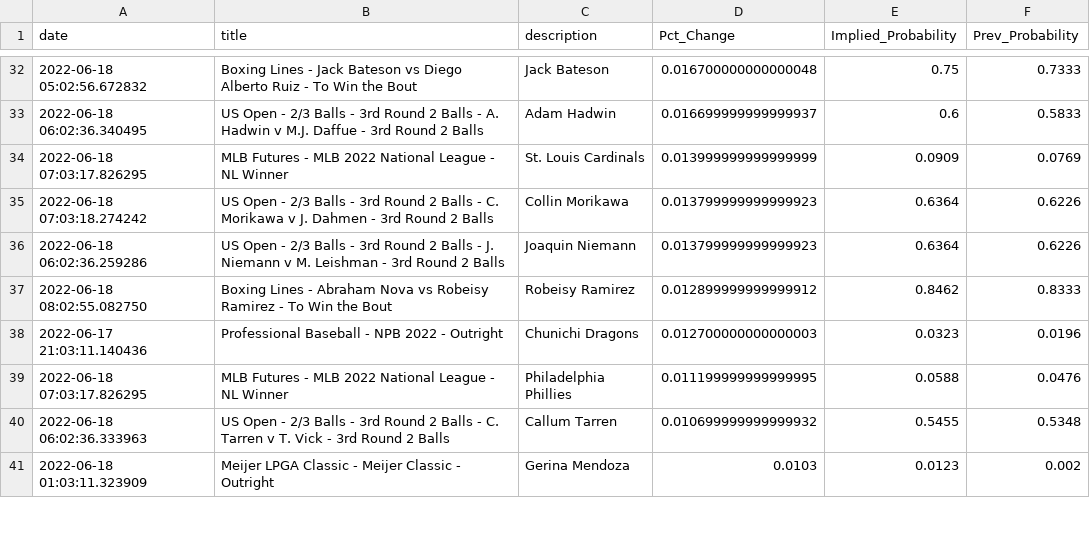
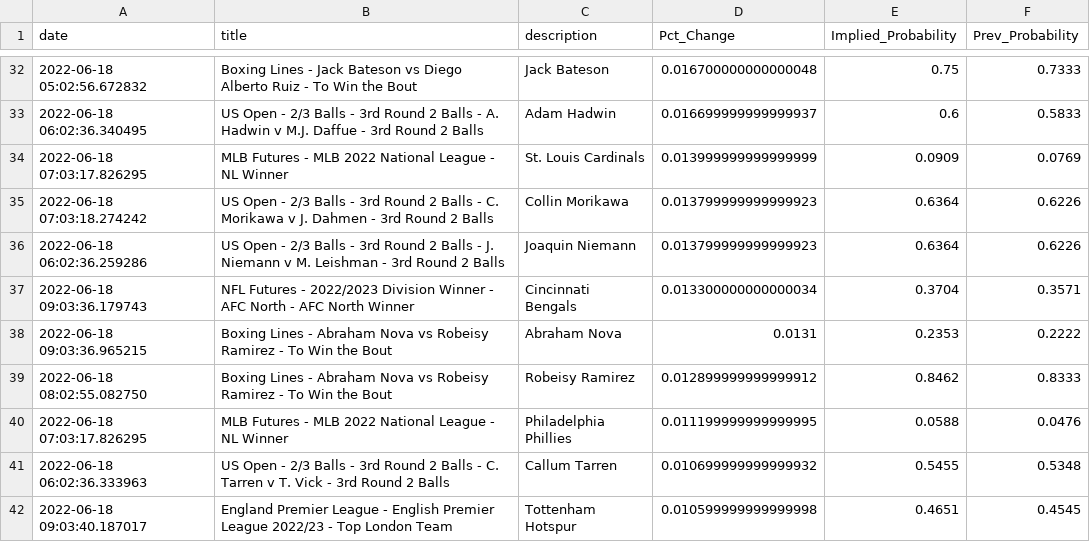
Before and after one commit to aaroncolesmith/bovada_data, a CSV file: bovada_scatter.csv, drawn as a sheet; only a part is shown, gaps mark what is left out; the shorter side is filled out with more unchanged rows; the diff covers the shown part only.

```diff
--- a/bovada_scatter.csv
+++ b/bovada_scatter.csv
@@ -36,5 +36,7 @@ date,title,description,Pct_Change,Implied_Probability,Prev_Probability
 2022-06-18 06:02:36.259286,US Open - 2/3 Balls - 3rd Round 2 Balls - J. Niemann v M. Leishman - 3rd Round 2 Balls,Joaquin Niemann,0.013799999999999923,0.6364,0.6226
+2022-06-18 09:03:36.179743,NFL Futures - 2022/2023 Division Winner - AFC North - AFC North Winner,Cincinnati Bengals,0.013300000000000034,0.3704,0.3571
+2022-06-18 09:03:36.965215,Boxing Lines - Abraham Nova vs Robeisy Ramirez - To Win the Bout,Abraham Nova,0.0131,0.2353,0.2222
 2022-06-18 08:02:55.082750,Boxing Lines - Abraham Nova vs Robeisy Ramirez - To Win the Bout,Robeisy Ramirez,0.012899999999999912,0.8462,0.8333
-2022-06-17 21:03:11.140436,Professional Baseball - NPB 2022 - Outright,Chunichi Dragons,0.012700000000000003,0.0323,0.0196
 2022-06-18 07:03:17.826295,MLB Futures - MLB 2022 National League - NL Winner,Philadelphia Phillies,0.011199999999999995,0.0588,0.0476
 2022-06-18 06:02:36.333963,US Open - 2/3 Balls - 3rd Round 2 Balls - C. Tarren v T. Vick - 3rd Round 2 Balls,Callum Tarren,0.010699999999999932,0.5455,0.5348
+2022-06-18 09:03:40.187017,England Premier League - English Premier League 2022/23 - Top London Team,Tottenham Hotspur,0.010599999999999998,0.4651,0.4545
```
Also changed, not shown: 4 added rows, 3 removed rows and 6 moved rows elsewhere in this file, 1 other file.
